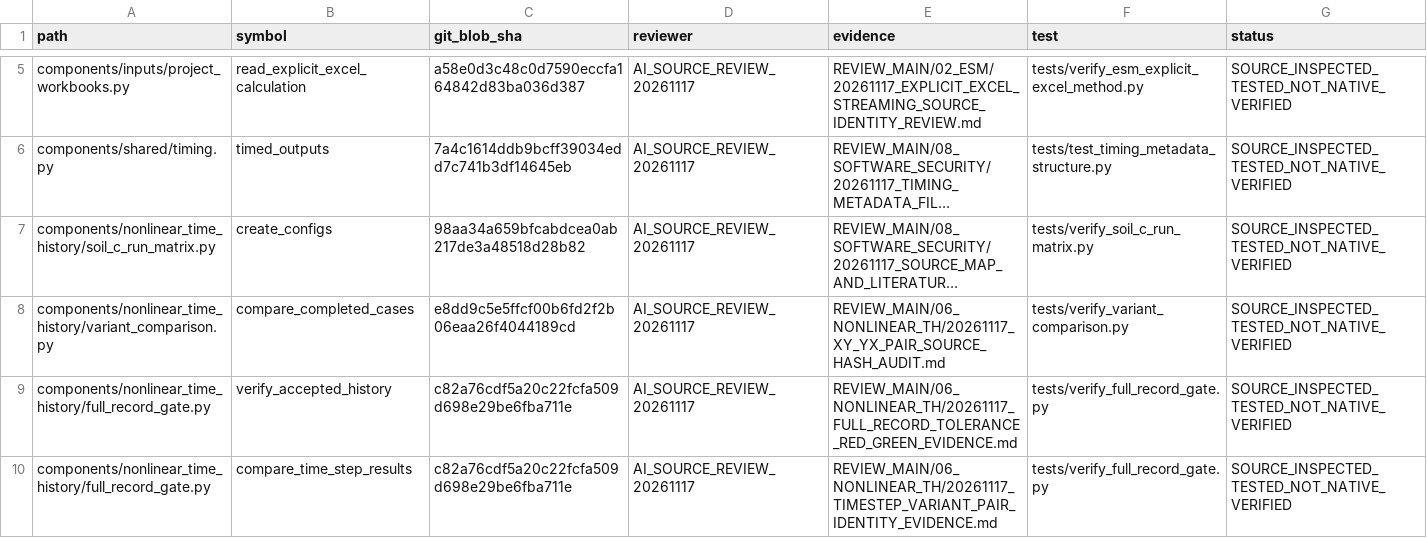
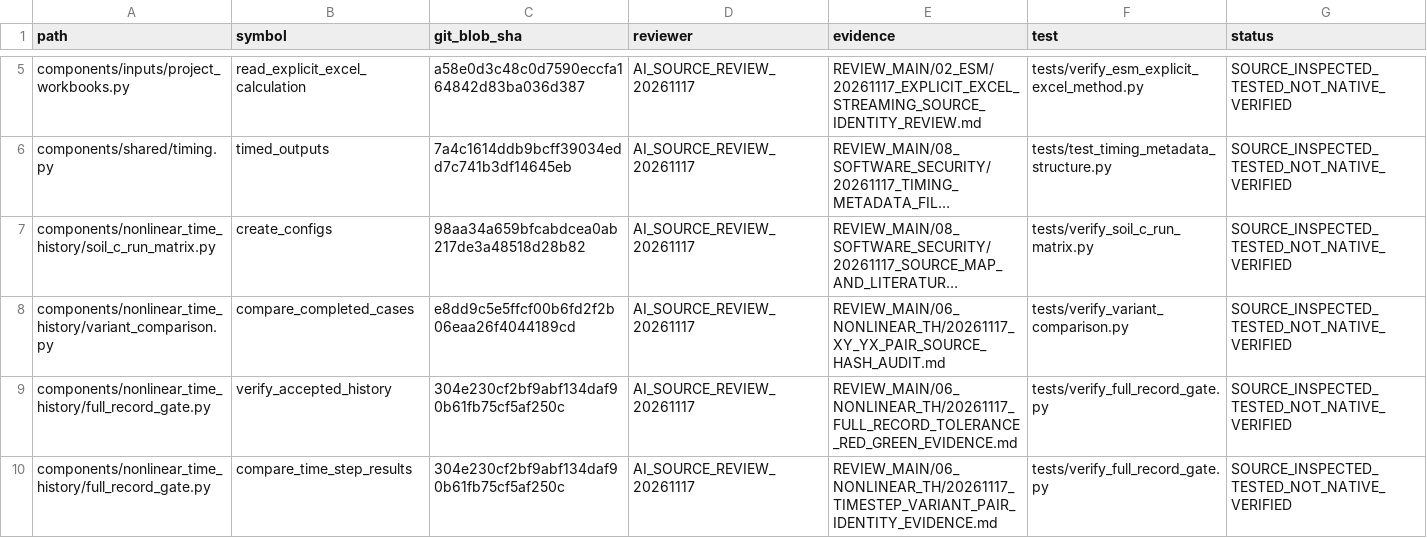
Before and after one commit to bikenshrestha2024/etabs-opensees-thesis, a CSV file: docs/review/ledger/semantic_review_attestations.csv, drawn as a sheet; only a part is shown, gaps mark what is left out; long unchanged cells end in …; the diff names each change by its address in the sheet, - before the commit and + after, or states it on an @@ line.

Commit message:
audit(semantic): reattest changed NLTHA source blob after contract regression

```diff
--- a/docs/review/ledger/semantic_review_attestations.csv
+++ b/docs/review/ledger/semantic_review_attestations.csv
-C9:C10 (git_blob_sha): c82a76cdf5a20c22fcfa509d698e29be6fba711e
+C9:C10 (git_blob_sha): 304e230cf2bf9abf134daf90b61fb75cf5af250c
```
